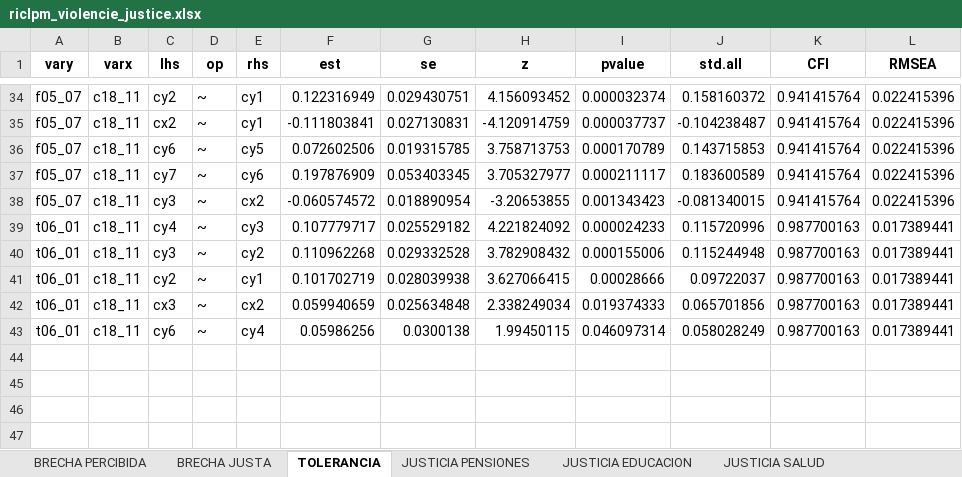
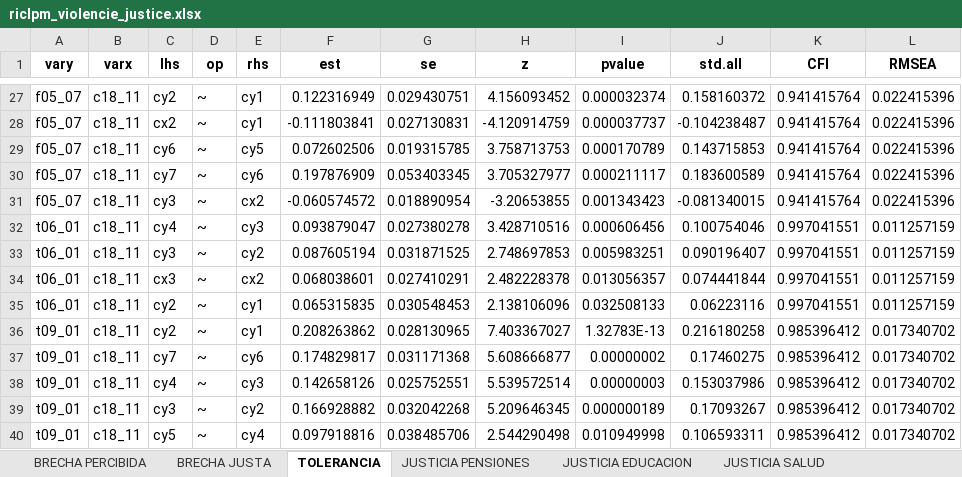
Before and after one commit to Martin-Venegas-M/violence-justice, an Excel workbook: output/riclpm_violencie_justice.xlsx, sheet TOLERANCIA, drawn as a sheet; only a part is shown, gaps mark what is left out; values as stored, in another font and other column widths than the file's, no borders; removed rows and columns are numbered as before the commit, all else as after; the diff covers the shown part only; the diff names each change by its address in the sheet, - before the commit and + after, or states it on an @@ line.

```diff
--- a/output/riclpm_violencie_justice.xlsx (sheet TOLERANCIA)
+++ b/output/riclpm_violencie_justice.xlsx (sheet TOLERANCIA)
-F32 (est): 0.107779717
+F32 (est): 0.093879047
-G32 (se): 0.025529182
+G32 (se): 0.027380278
-H32 (z): 4.221824092
+H32 (z): 3.428710516
-I32 (pvalue): 0.000024233
+I32 (pvalue): 0.000606456
-J32 (std.all): 0.115720996
+J32 (std.all): 0.100754046
-K32:K33 (CFI): 0.987700163
+K32:K33 (CFI): 0.997041551
-L32:L33 (RMSEA): 0.017389441
+L32:L33 (RMSEA): 0.011257159
-F33 (est): 0.110962268
+F33 (est): 0.087605194
-G33 (se): 0.029332528
+G33 (se): 0.031871525
-H33 (z): 3.782908432
+H33 (z): 2.748697853
-I33 (pvalue): 0.000155006
+I33 (pvalue): 0.005983251
-J33 (std.all): 0.115244948
+J33 (std.all): 0.090196407
-row 41: t06_01 | c18_11 | cy2 | ~ | cy1 | 0.101702719 | 0.028039938 | 3.627066415 | 0.00028666 | 0.09722037 | 0.987700163 | 0.017389441
-F34 (est): 0.059940659
+F34 (est): 0.068038601
-G34 (se): 0.025634848
+G34 (se): 0.027410291
-H34 (z): 2.338249034
+H34 (z): 2.482228378
-I34 (pvalue): 0.019374333
+I34 (pvalue): 0.013056357
-J34 (std.all): 0.065701856
+J34 (std.all): 0.074441844
-K34:K35 (CFI): 0.987700163
+K34:K35 (CFI): 0.997041551
-L34:L35 (RMSEA): 0.017389441
+L34:L35 (RMSEA): 0.011257159
-C35 (lhs): cy6
+C35 (lhs): cy2
-E35 (rhs): cy4
+E35 (rhs): cy1
-F35 (est): 0.05986256
+F35 (est): 0.065315835
-G35 (se): 0.0300138
+G35 (se): 0.030548453
-H35 (z): 1.99450115
+H35 (z): 2.138106096
-I35 (pvalue): 0.046097314
+I35 (pvalue): 0.032508133
-J35 (std.all): 0.058028249
+J35 (std.all): 0.06223116
+row 36: t09_01 | c18_11 | cy2 | ~ | cy1 | 0.208263862 | 0.028130965 | 7.403367027 | 1.32783E-13 | 0.216180258 | 0.985396412 | 0.017340702
+row 37: t09_01 | c18_11 | cy7 | ~ | cy6 | 0.174829817 | 0.031171368 | 5.608666877 | 0.00000002 | 0.17460275 | 0.985396412 | 0.017340702
+row 38: t09_01 | c18_11 | cy4 | ~ | cy3 | 0.142658126 | 0.025752551 | 5.539572514 | 0.00000003 | 0.153037986 | 0.985396412 | 0.017340702
+row 39: t09_01 | c18_11 | cy3 | ~ | cy2 | 0.166928882 | 0.032042268 | 5.209646345 | 0.000000189 | 0.17093267 | 0.985396412 | 0.017340702
+row 40: t09_01 | c18_11 | cy5 | ~ | cy4 | 0.097918816 | 0.038485706 | 2.544290498 | 0.010949998 | 0.106593311 | 0.985396412 | 0.017340702
```
Also changed, not shown: 12 added rows, 7 removed rows and 50 edited cells elsewhere in this sheet, sheet JUSTICIA PENSIONES, sheet JUSTICIA EDUCACION, sheet JUSTICIA SALUD, sheet BRECHA PERCIBIDA, sheet BRECHA JUSTA, 4 other files.
